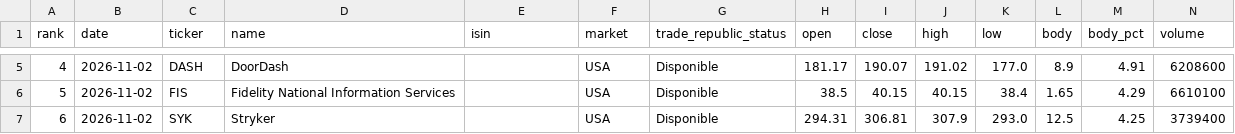
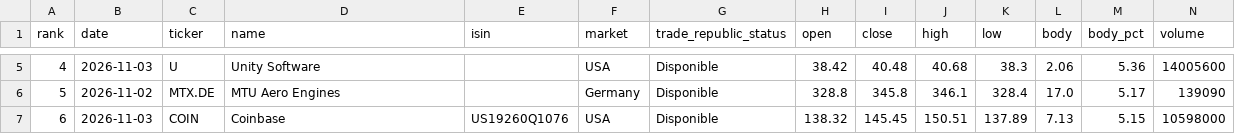
Before and after one commit to instialejandro-stack/stock-candle-scanner-actions, a CSV file: output/top10_bullish_candles.csv, drawn as a sheet; only a part is shown, gaps mark what is left out; the diff covers the shown part only.

```diff
--- a/output/top10_bullish_candles.csv
+++ b/output/top10_bullish_candles.csv
@@ -5,3 +5,3 @@ rank,date,ticker,name,isin,market,trade_republic_status,open,close,high,low,body
-4,2026-11-02,DASH,DoorDash,,USA,Disponible,181.17,190.07,191.02,177.0,8.9,4.91,6208600
-5,2026-11-02,FIS,Fidelity National Information Services,,USA,Disponible,38.5,40.15,40.15,38.4,1.65,4.29,6610100
-6,2026-11-02,SYK,Stryker,,USA,Disponible,294.31,306.81,307.9,293.0,12.5,4.25,3739400
+4,2026-11-03,U,Unity Software,,USA,Disponible,38.42,40.48,40.68,38.3,2.06,5.36,14005600
+5,2026-11-02,MTX.DE,MTU Aero Engines,,Germany,Disponible,328.8,345.8,346.1,328.4,17.0,5.17,139090
+6,2026-11-03,COIN,Coinbase,US19260Q1076,USA,Disponible,138.32,145.45,150.51,137.89,7.13,5.15,10598000
```
Also changed, not shown: 70 edited cells elsewhere in this file, output/history_intraday_candidates.csv, output/history_top10_bullish_candles.csv, 2 other files.
